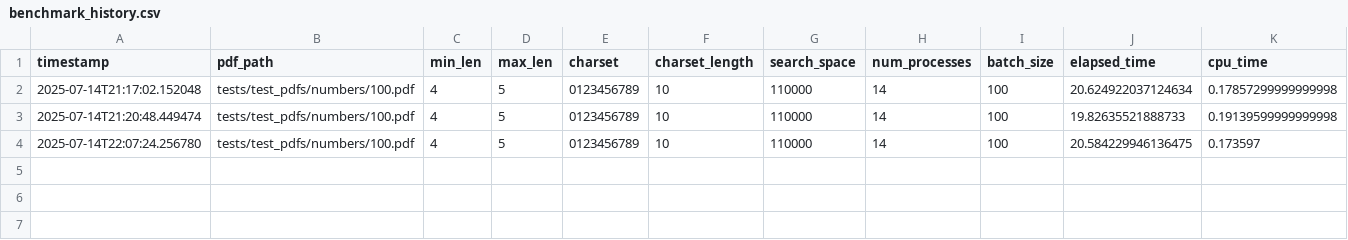
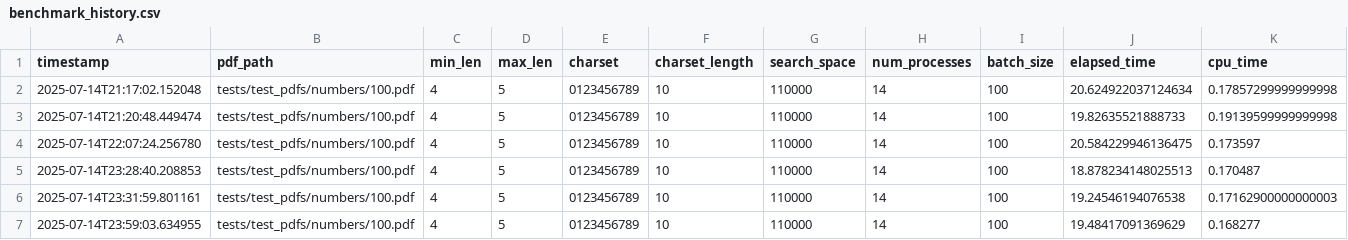
Before and after one commit to hornikmatej/pdf_pycrack, a CSV file: benchmark/results/benchmark_history.csv, drawn as a sheet; only a part is shown; rows hold the shown columns only; the diff names each change by its address in the sheet, - before the commit and + after, or states it on an @@ line.

Commit message:
Refactor core password cracking functionality for improved modularity
- Split monolithic core.py into focused modules:
  * validator.py handles PDF validation and error checking
  * generator.py manages password generation strategies
  * worker.py processes password batches
  * supervisor.py orchestrates the cracking process
- Simplified core.py to serve as main entry point
- Improved progress reporting in worker processes
- Maintained backward compatibility with existing function signatures
- Verified all tests pass with `uv run pytest`

This refactoring enhances maintainability and prepares the codebase for future performance optimizations.

```diff
--- a/benchmark/results/benchmark_history.csv
+++ b/benchmark/results/benchmark_history.csv
+row 5: 2025-07-14T23:28:40.208853 | tests/test_pdfs/numbers/100.pdf | 4 | 5 | 0123456789 | 10 | 110000 | 14 | 100 | 18.878234148025513 | 0.170487
+row 6: 2025-07-14T23:31:59.801161 | tests/test_pdfs/numbers/100.pdf | 4 | 5 | 0123456789 | 10 | 110000 | 14 | 100 | 19.24546194076538 | 0.17162900000000003
+row 7: 2025-07-14T23:59:03.634955 | tests/test_pdfs/numbers/100.pdf | 4 | 5 | 0123456789 | 10 | 110000 | 14 | 100 | 19.48417091369629 | 0.168277
```
Also changed, not shown: 7 other files.
